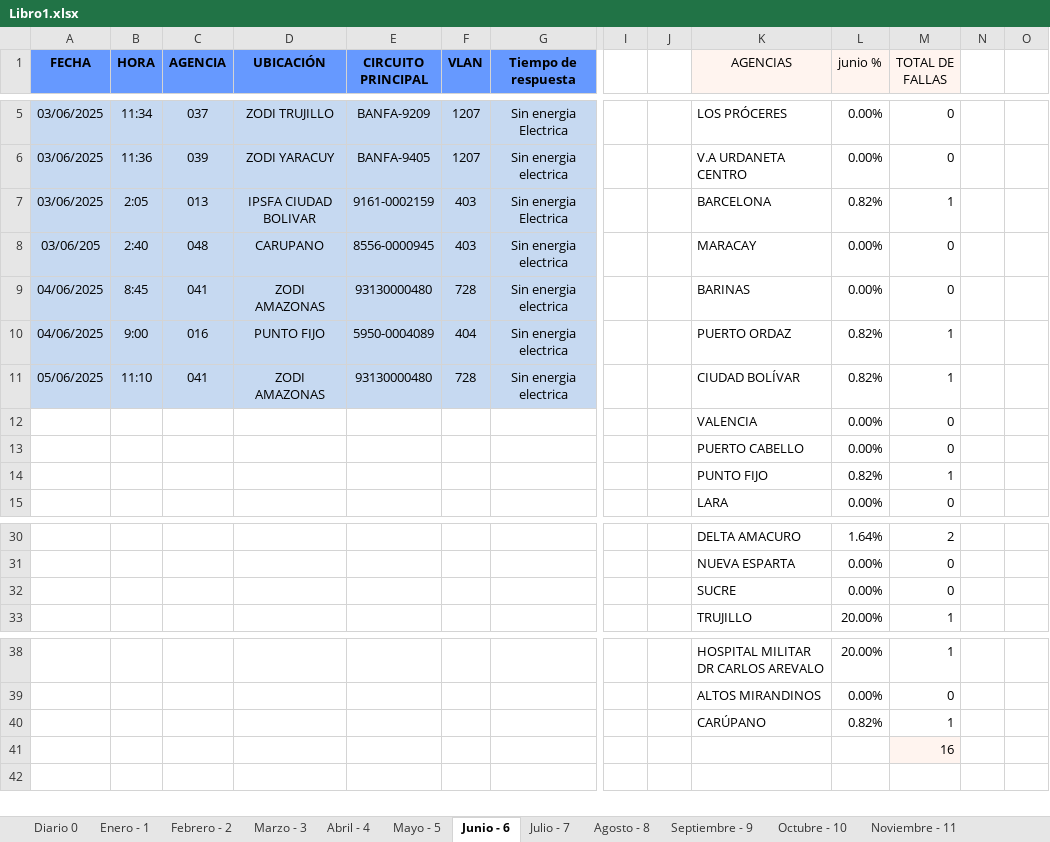
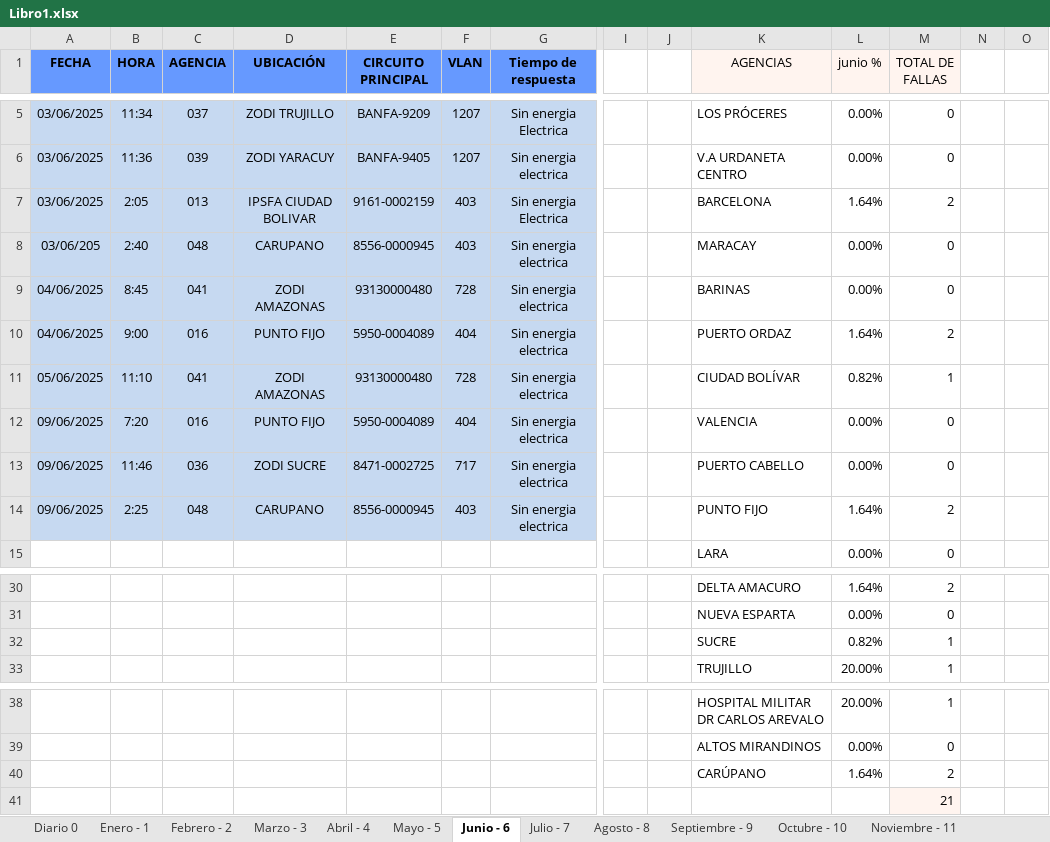
Before and after one commit to zairelyshdz/caidas_agencias_banfanb, an Excel workbook: Libro1.xlsx, sheet Junio - 6, drawn as a sheet; only a part is shown, gaps mark what is left out; values as stored, in another font and other column widths than the file's, no borders; removed rows and columns are numbered as before the commit, all else as after; rows hold the shown columns only; the diff names each change by its address in the sheet, - before the commit and + after, or states it on an @@ line.

Commit message:
Changes to be committed: 	modified:   Libro1.xlsx 	modified:   src/weekly.js 	new file:   ~$Libro1.xlsx

```diff
--- a/Libro1.xlsx (sheet Junio - 6)
+++ b/Libro1.xlsx (sheet Junio - 6)
-L7 (junio %): 0.82%
+L7 (junio %): 1.64%
-M7 (TOTAL DE FALLAS): 1
+M7 (TOTAL DE FALLAS): 2
-L10 (junio %): 0.82%
+L10 (junio %): 1.64%
-M10 (TOTAL DE FALLAS): 1
+M10 (TOTAL DE FALLAS): 2
-row 12:  |  |  |  |  |  |  |  |  | VALENCIA | 0.00% | 0
-row 13:  |  |  |  |  |  |  |  |  | PUERTO CABELLO | 0.00% | 0
-row 14:  |  |  |  |  |  |  |  |  | PUNTO FIJO | 0.82% | 1
+row 12: 09/06/2025 | 7:20 | 016 | PUNTO FIJO | 5950-0004089 | 404 | Sin energia electrica |  |  | VALENCIA | 0.00% | 0
+row 13: 09/06/2025 | 11:46 | 036 | ZODI SUCRE | 8471-0002725 | 717 | Sin energia electrica |  |  | PUERTO CABELLO | 0.00% | 0
+row 14: 09/06/2025 | 2:25 | 048 | CARUPANO | 8556-0000945 | 403 | Sin energia electrica |  |  | PUNTO FIJO | 1.64% | 2
-row 32:  |  |  |  |  |  |  |  |  | SUCRE | 0.00% | 0
+row 32:  |  |  |  |  |  |  |  |  | SUCRE | 0.82% | 1
-row 40:  |  |  |  |  |  |  |  |  | CARÚPANO | 0.82% | 1
+row 40:  |  |  |  |  |  |  |  |  | CARÚPANO | 1.64% | 2
-M41 (TOTAL DE FALLAS): 16
+M41 (TOTAL DE FALLAS): 21
```
Also changed, not shown: sheet Diario 0, 2 other files.
